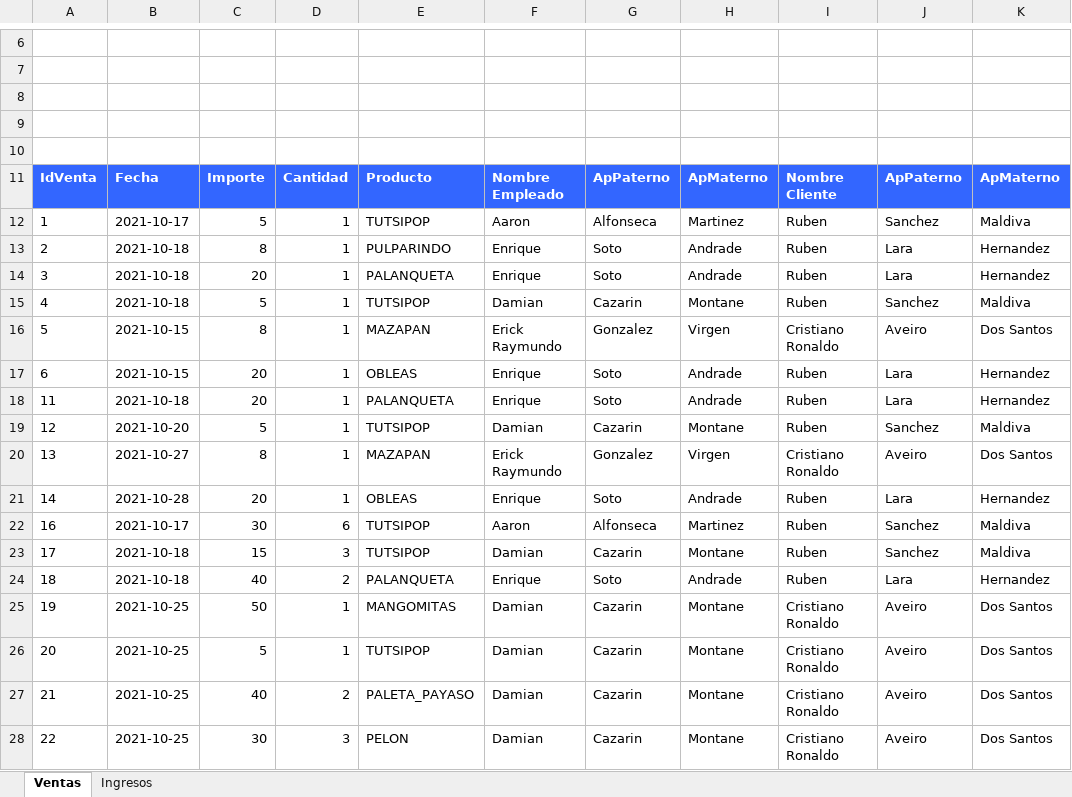
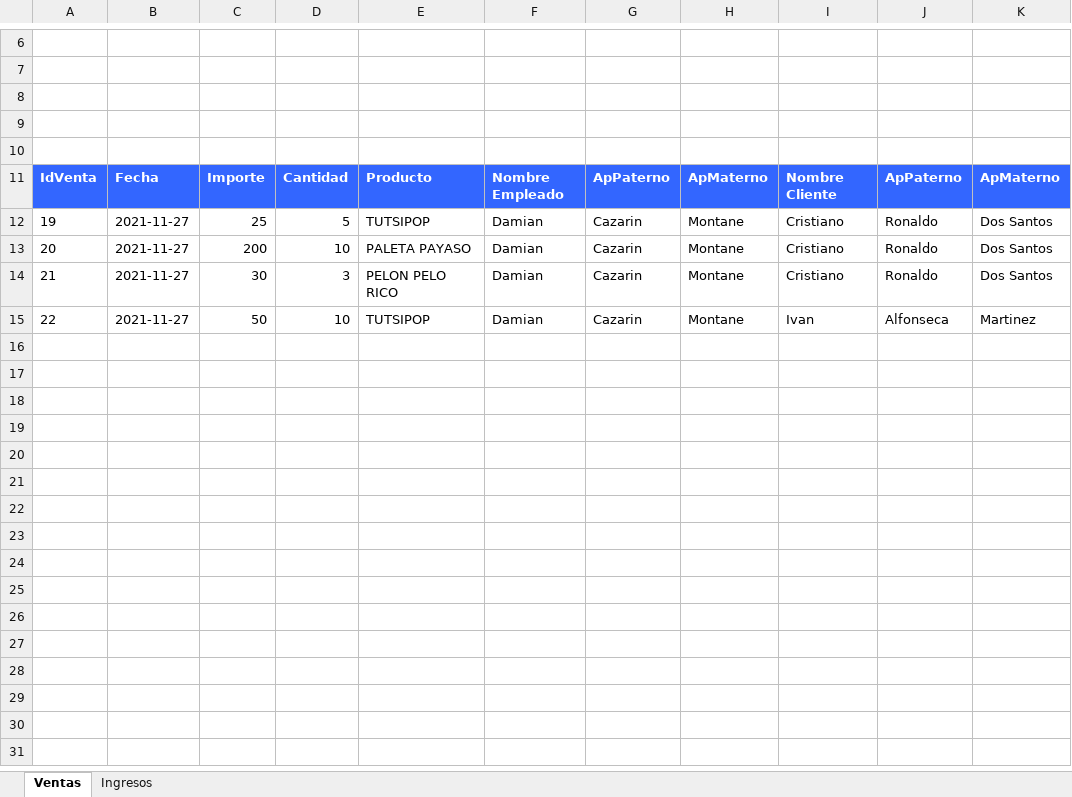
Before and after one commit to alfonseca28/TAllerBD_Dulceria, an Excel workbook: ReporteVentas.xlsx, sheet Ventas, drawn as a sheet; only a part is shown, gaps mark what is left out; values as stored, in another font and other column widths than the file's, no borders; removed rows and columns are numbered as before the commit, all else as after; the diff names each change by its address in the sheet, - before the commit and + after, or states it on an @@ line.

Commit message:
Se corrigen errores y actualizan los reportes de compras, ventas y empleados

```diff
--- a/ReporteVentas.xlsx (sheet Ventas)
+++ b/ReporteVentas.xlsx (sheet Ventas)
-row 12: 1 | 2021-10-17 | 5 | 1 | TUTSIPOP | Aaron | Alfonseca | Martinez | Ruben | Sanchez | Maldiva
-row 13: 2 | 2021-10-18 | 8 | 1 | PULPARINDO | Enrique | Soto | Andrade | Ruben | Lara | Hernandez
-row 14: 3 | 2021-10-18 | 20 | 1 | PALANQUETA | Enrique | Soto | Andrade | Ruben | Lara | Hernandez
-row 15: 4 | 2021-10-18 | 5 | 1 | TUTSIPOP | Damian | Cazarin | Montane | Ruben | Sanchez | Maldiva
-row 16: 5 | 2021-10-15 | 8 | 1 | MAZAPAN | Erick Raymundo | Gonzalez | Virgen | Cristiano Ronaldo | Aveiro | Dos Santos
-row 17: 6 | 2021-10-15 | 20 | 1 | OBLEAS | Enrique | Soto | Andrade | Ruben | Lara | Hernandez
-row 18: 11 | 2021-10-18 | 20 | 1 | PALANQUETA | Enrique | Soto | Andrade | Ruben | Lara | Hernandez
-row 19: 12 | 2021-10-20 | 5 | 1 | TUTSIPOP | Damian | Cazarin | Montane | Ruben | Sanchez | Maldiva
-row 20: 13 | 2021-10-27 | 8 | 1 | MAZAPAN | Erick Raymundo | Gonzalez | Virgen | Cristiano Ronaldo | Aveiro | Dos Santos
-row 21: 14 | 2021-10-28 | 20 | 1 | OBLEAS | Enrique | Soto | Andrade | Ruben | Lara | Hernandez
-row 22: 16 | 2021-10-17 | 30 | 6 | TUTSIPOP | Aaron | Alfonseca | Martinez | Ruben | Sanchez | Maldiva
-row 23: 17 | 2021-10-18 | 15 | 3 | TUTSIPOP | Damian | Cazarin | Montane | Ruben | Sanchez | Maldiva
-row 24: 18 | 2021-10-18 | 40 | 2 | PALANQUETA | Enrique | Soto | Andrade | Ruben | Lara | Hernandez
-B12:B15: 2021-10-25
+B12:B15: 2021-11-27
-C12: 50
+C12: 25
-D12: 1
+D12: 5
-E12: MANGOMITAS
+E12: TUTSIPOP
-I12:I14: Cristiano Ronaldo
+I12:I14: Cristiano
-J12:J14: Aveiro
+J12:J14: Ronaldo
-C13: 5
+C13: 200
-D13: 1
+D13: 10
-E13: TUTSIPOP
+E13: PALETA PAYASO
-C14: 40
+C14: 30
-D14: 2
+D14: 3
-E14: PALETA_PAYASO
+E14: PELON PELO RICO
-C15: 30
+C15: 50
-D15: 3
+D15: 10
-E15: PELON
+E15: TUTSIPOP
-I15: Cristiano Ronaldo
+I15: Ivan
-J15: Aveiro
+J15: Alfonseca
-K15: Dos Santos
+K15: Martinez
```
Also changed, not shown: sheet Ingresos, ReporteCompras.xlsx, ReporteEmpleados.xlsx.
